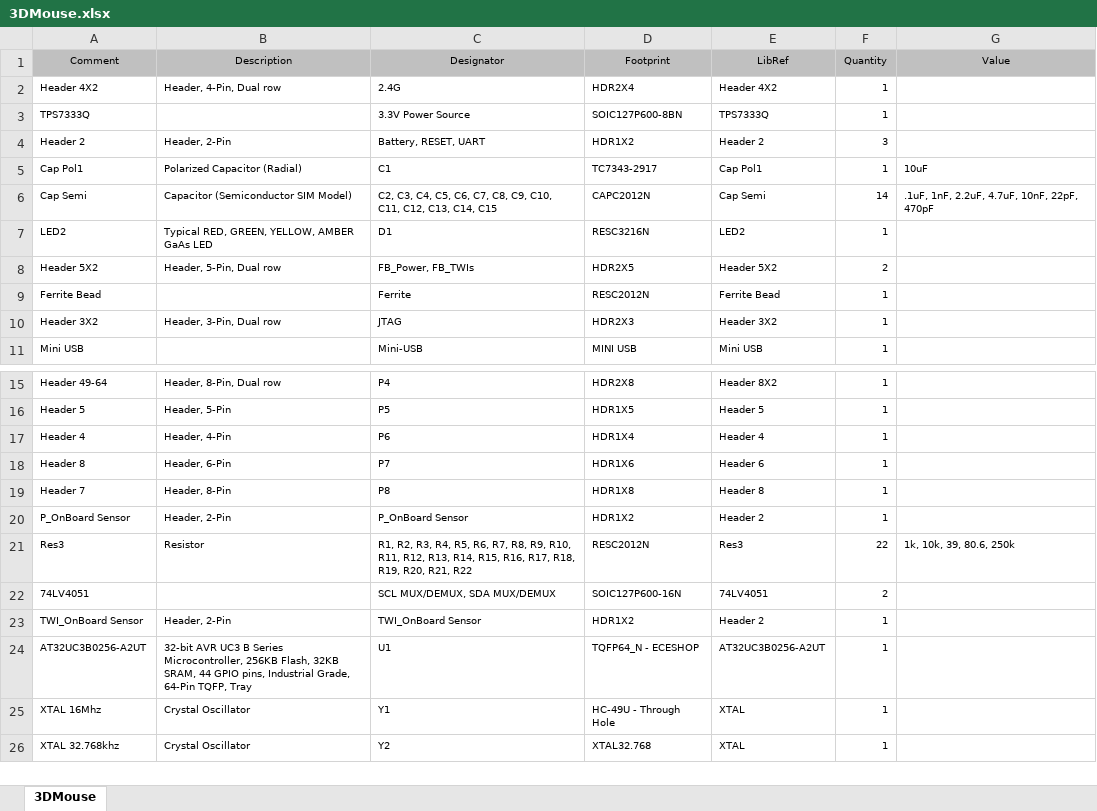
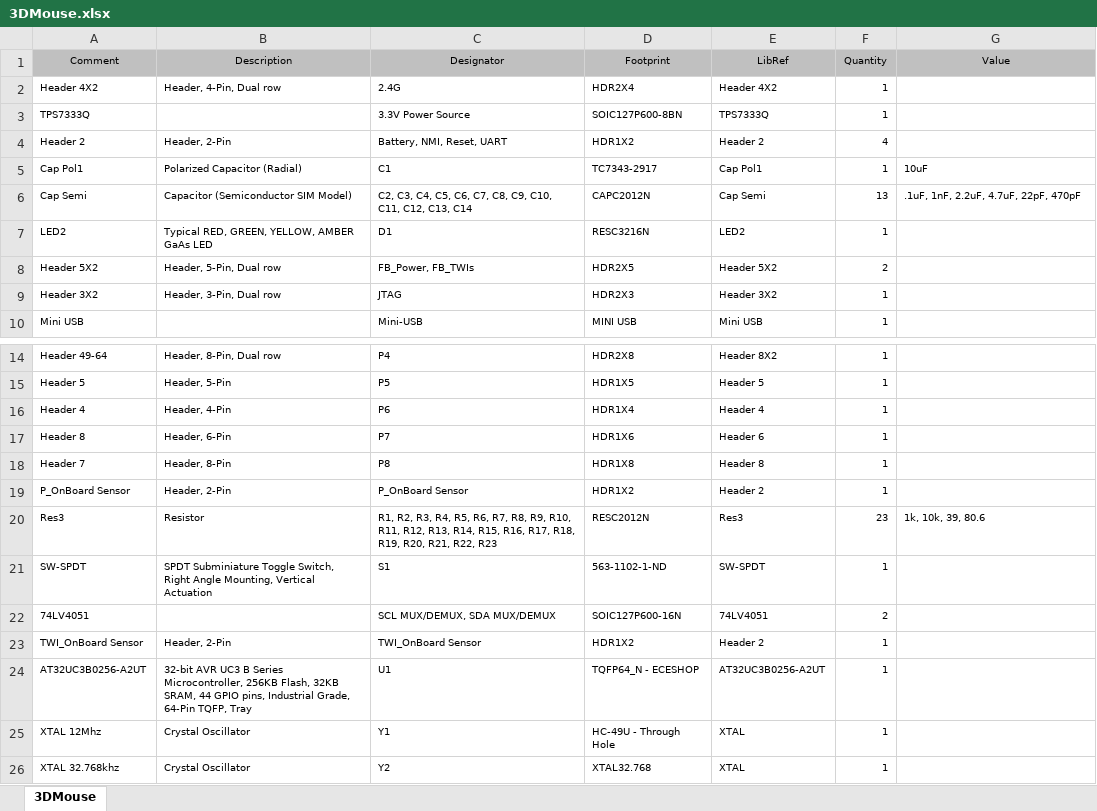
Before and after one commit to jianershi/Wireless-3D-Mouse-Glove-PCB, an Excel workbook: PCB/Project Outputs for 3DMouse/3DMouse.xlsx, sheet 3DMouse, drawn as a sheet; only a part is shown, gaps mark what is left out; values as stored, in another font and other column widths than the file's, no borders; removed rows and columns are numbered as before the commit, all else as after; the diff names each change by its address in the sheet, - before the commit and + after, or states it on an @@ line.

```diff
--- a/PCB/Project Outputs for 3DMouse/3DMouse.xlsx (sheet 3DMouse)
+++ b/PCB/Project Outputs for 3DMouse/3DMouse.xlsx (sheet 3DMouse)
-C4 (Designator): Battery, RESET, UART
+C4 (Designator): Battery, NMI, Reset, UART
-F4 (Quantity): 3
+F4 (Quantity): 4
-C6 (Designator): …C12, C13, C14, C15
+C6 (Designator): …C12, C13, C14
-F6 (Quantity): 14
+F6 (Quantity): 13
-G6 (Value): .1uF, 1nF, 2.2uF, 4.7uF, 10nF, 22pF, 470pF
+G6 (Value): .1uF, 1nF, 2.2uF, 4.7uF, 22pF, 470pF
-row 9: Ferrite Bead |  | Ferrite | RESC2012N | Ferrite Bead | 1
-C20 (Designator): …R20, R21, R22
+C20 (Designator): …R20, R21, R22, R23
-F20 (Quantity): 22
+F20 (Quantity): 23
-G20 (Value): 1k, 10k, 39, 80.6, 250k
+G20 (Value): 1k, 10k, 39, 80.6
+row 21: SW-SPDT | SPDT Subminiature Toggle Switch, Right Angle Mounting, Vertical Actuation | S1 | 563-1102-1-ND | SW-SPDT | 1
-A25 (Comment): XTAL 16Mhz
+A25 (Comment): XTAL 12Mhz
```
Also changed, not shown: PCB/Project Outputs for Fingerboard/Fingerboard.xlsx, PCB/Project Outputs for RF Board/RF Board.xlsx, 18 other files.
